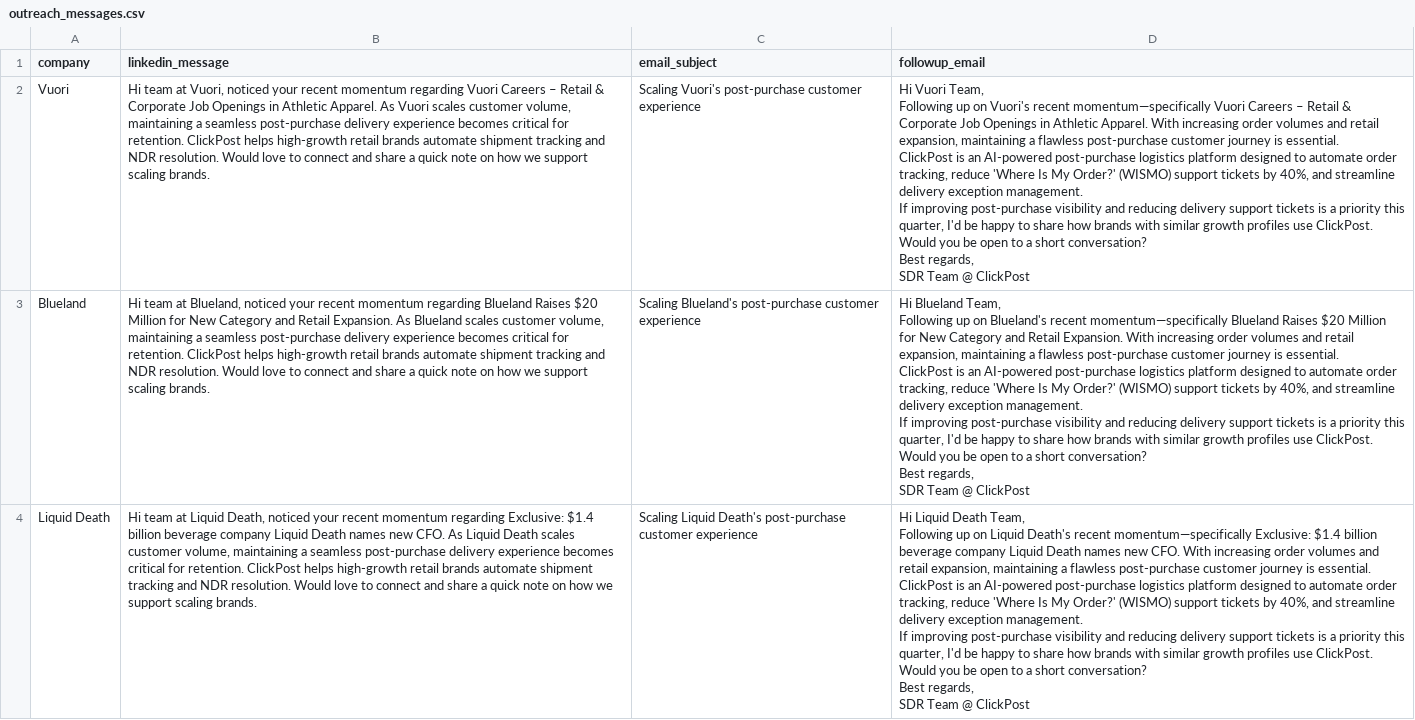
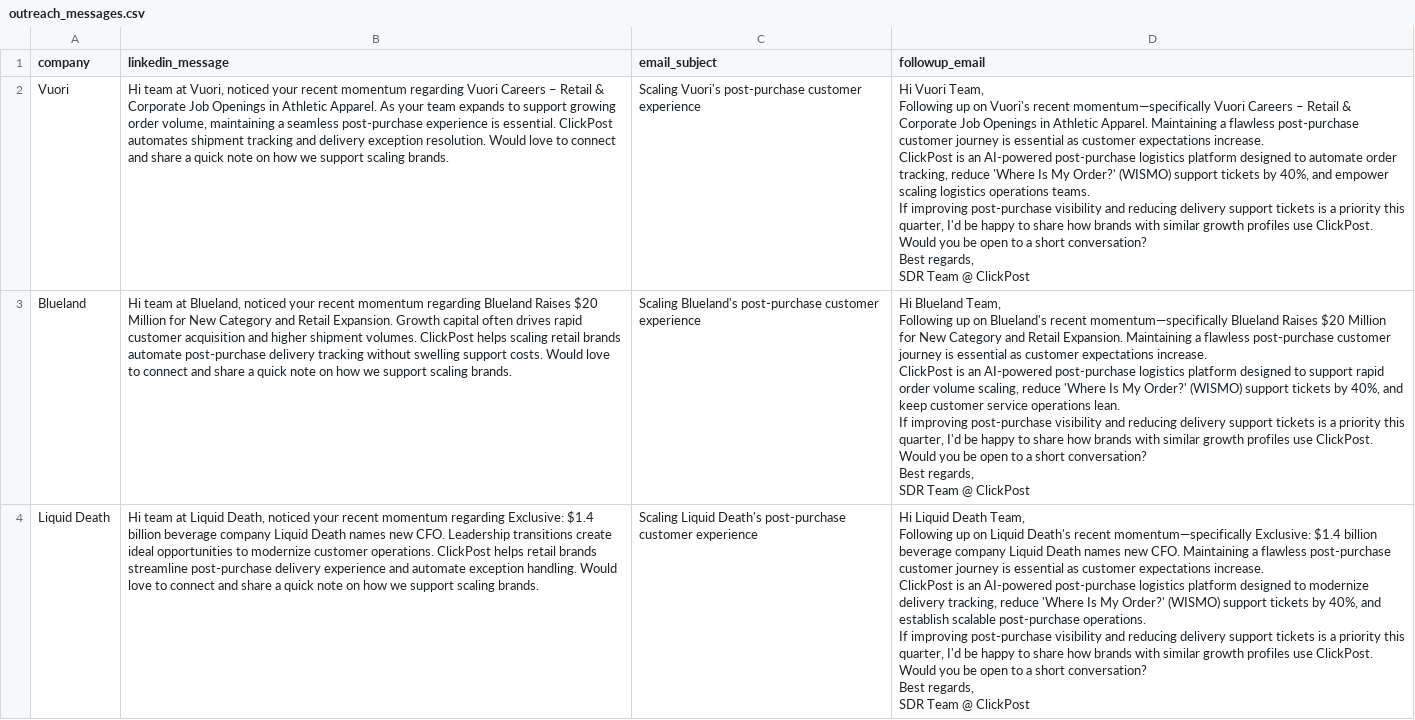
Before and after one commit to Dipakk7/clickpost-radar, a CSV file: outputs/outreach_messages.csv, drawn as a sheet; only a part is shown; ↵ is a line break in a cell; the diff covers the shown part only; the diff names each change by its address in the sheet, - before the commit and + after, or states it on an @@ line.

Commit message:
Improve signal-aware SDR outreach

```diff
--- a/outputs/outreach_messages.csv
+++ b/outputs/outreach_messages.csv
-B2 (linkedin_message): …Apparel. As Vuori scales customer volume, maintaining a seamless post-purchase delivery experience becomes critical for retention. ClickPost helps high-growth retail brands automate shipment tracking and NDR resolution. Would…
+B2 (linkedin_message): …Apparel. As your team expands to support growing order volume, maintaining a seamless post-purchase experience is essential. ClickPost automates shipment tracking and delivery exception resolution. Would…
-D2 (followup_email): …Athletic Apparel. With increasing order volumes and retail expansion, maintaining a flawless post-purchase customer journey is essential. ↵ ClickPost is an AI-powered post-purchase logistics platform designed to automate order tracking, reduce 'Where Is My Order?' (WISMO) support tickets by 40%, and streamline delivery exception management. ↵ If improving…
+D2 (followup_email): …Athletic Apparel. Maintaining a flawless post-purchase customer journey is essential as customer expectations increase. ↵ ClickPost is an AI-powered post-purchase logistics platform designed to automate order tracking, reduce 'Where Is My Order?' (WISMO) support tickets by 40%, and empower scaling logistics operations teams. ↵ If improving…
-B3 (linkedin_message): …Retail Expansion. As Blueland scales customer volume, maintaining a seamless post-purchase delivery experience becomes critical for retention. ClickPost helps high-growth retail brands automate shipment tracking and NDR resolution. Would love…
+B3 (linkedin_message): …Retail Expansion. Growth capital often drives rapid customer acquisition and higher shipment volumes. ClickPost helps scaling retail brands automate post-purchase delivery tracking without swelling support costs. Would love…
-D3 (followup_email): …Retail Expansion. With increasing order volumes and retail expansion, maintaining a flawless post-purchase customer journey is essential. ↵ ClickPost is an AI-powered post-purchase logistics platform designed to automate order tracking, reduce 'Where Is My Order?' (WISMO) support tickets by 40%, and streamline delivery exception management. ↵ If improving…
+D3 (followup_email): …Retail Expansion. Maintaining a flawless post-purchase customer journey is essential as customer expectations increase. ↵ ClickPost is an AI-powered post-purchase logistics platform designed to support rapid order volume scaling, reduce 'Where Is My Order?' (WISMO) support tickets by 40%, and keep customer service operations lean. ↵ If improving…
-B4 (linkedin_message): …new CFO. As Liquid Death scales customer volume, maintaining a seamless post-purchase delivery experience becomes critical for retention. ClickPost helps high-growth retail brands automate shipment tracking and NDR resolution. Would love…
+B4 (linkedin_message): …new CFO. Leadership transitions create ideal opportunities to modernize customer operations. ClickPost helps retail brands streamline post-purchase delivery experience and automate exception handling. Would love…
-D4 (followup_email): …new CFO. With increasing order volumes and retail expansion, maintaining a flawless post-purchase customer journey is essential. ↵ ClickPost is an AI-powered post-purchase logistics platform designed to automate order tracking, reduce 'Where Is My Order?' (WISMO) support tickets by 40%, and streamline delivery exception management. ↵ If improving…
+D4 (followup_email): …new CFO. Maintaining a flawless post-purchase customer journey is essential as customer expectations increase. ↵ ClickPost is an AI-powered post-purchase logistics platform designed to modernize delivery tracking, reduce 'Where Is My Order?' (WISMO) support tickets by 40%, and establish scalable post-purchase operations. ↵ If improving…
```
Also changed, not shown: 4 edited cells elsewhere in this file, sample_outputs/outreach_messages.csv, 2 other files.
